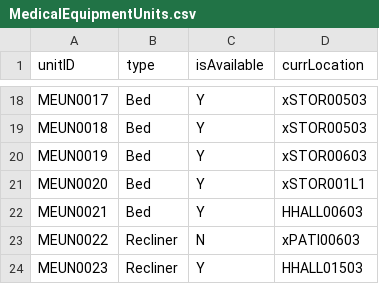
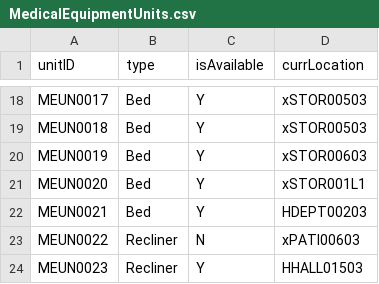
Before and after one commit to nadavk2002/CS3733-D22-Team-X-Prototype-1, a CSV file: MedicalEquipmentUnits.csv, drawn as a sheet; only a part is shown, gaps mark what is left out.

Commit message:
Location info added on the side, button disabling added

```diff
--- a/MedicalEquipmentUnits.csv
+++ b/MedicalEquipmentUnits.csv
@@ -21,3 +21,3 @@ MEUN0019,Bed,Y,xSTOR00603
 MEUN0020,Bed,Y,xSTOR001L1
-MEUN0021,Bed,Y,HHALL00603
+MEUN0021,Bed,Y,HDEPT00203
 MEUN0022,Recliner,N,xPATI00603
```
Also changed, not shown: 2 other files.
